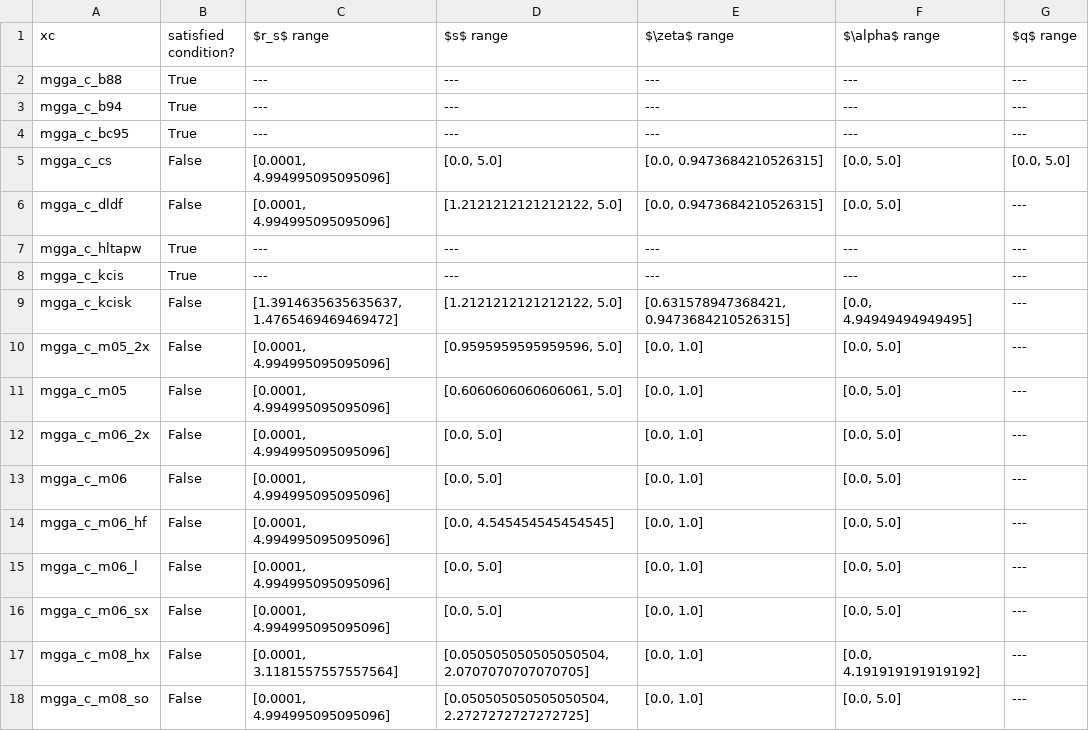
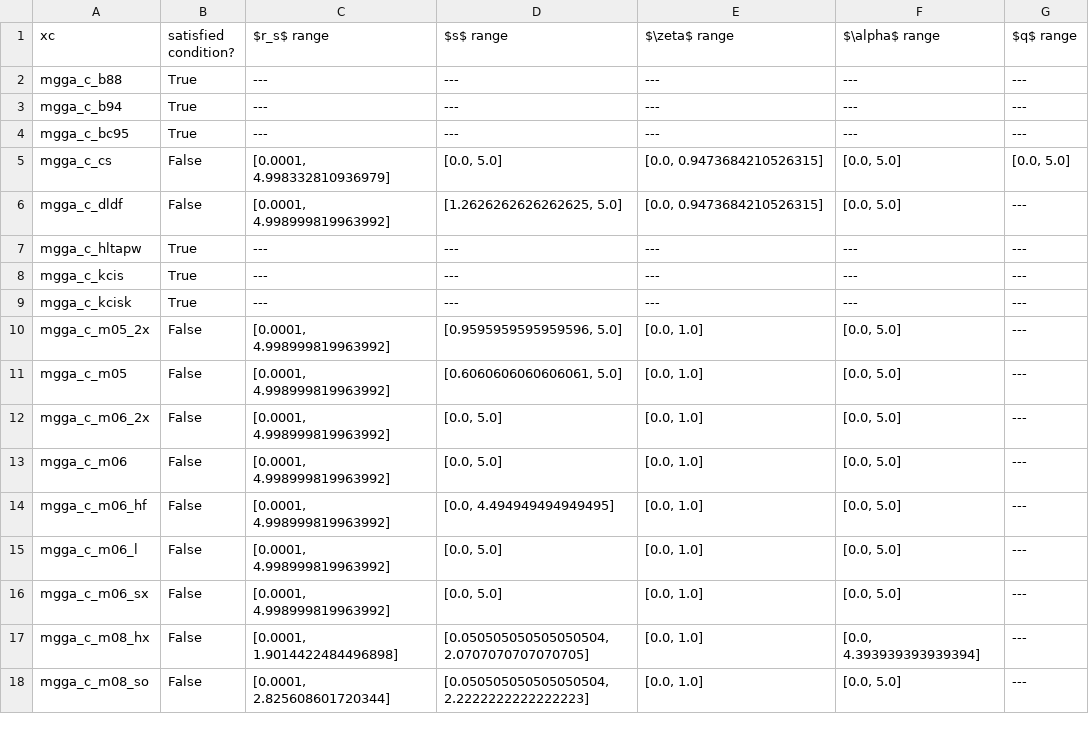
Before and after one commit to pedersor/DFT_exconditions, a CSV file: f_c_bounds/bounds_analysis/deriv_lower_bd_check/mgga_c.csv, drawn as a sheet; only a part is shown; the diff covers the shown part only.

```diff
--- a/f_c_bounds/bounds_analysis/deriv_lower_bd_check/mgga_c.csv
+++ b/f_c_bounds/bounds_analysis/deriv_lower_bd_check/mgga_c.csv
@@ -4,15 +4,15 @@ mgga_c_b94,True,---,---,---,---,---
 mgga_c_bc95,True,---,---,---,---,---
-mgga_c_cs,False,"[0.0001, 4.994995095095096]","[0.0, 5.0]","[0.0, 0.9473684210526315]","[0.0, 5.0]","[0.0, 5.0]"
-mgga_c_dldf,False,"[0.0001, 4.994995095095096]","[1.2121212121212122, 5.0]","[0.0, 0.9473684210526315]","[0.0, 5.0]",---
+mgga_c_cs,False,"[0.0001, 4.998332810936979]","[0.0, 5.0]","[0.0, 0.9473684210526315]","[0.0, 5.0]","[0.0, 5.0]"
+mgga_c_dldf,False,"[0.0001, 4.998999819963992]","[1.2626262626262625, 5.0]","[0.0, 0.9473684210526315]","[0.0, 5.0]",---
 mgga_c_hltapw,True,---,---,---,---,---
 mgga_c_kcis,True,---,---,---,---,---
-mgga_c_kcisk,False,"[1.3914635635635637, 1.4765469469469472]","[1.2121212121212122, 5.0]","[0.631578947368421, 0.9473684210526315]","[0.0, 4.94949494949495]",---
-mgga_c_m05_2x,False,"[0.0001, 4.994995095095096]","[0.9595959595959596, 5.0]","[0.0, 1.0]","[0.0, 5.0]",---
-mgga_c_m05,False,"[0.0001, 4.994995095095096]","[0.6060606060606061, 5.0]","[0.0, 1.0]","[0.0, 5.0]",---
-mgga_c_m06_2x,False,"[0.0001, 4.994995095095096]","[0.0, 5.0]","[0.0, 1.0]","[0.0, 5.0]",---
-mgga_c_m06,False,"[0.0001, 4.994995095095096]","[0.0, 5.0]","[0.0, 1.0]","[0.0, 5.0]",---
-mgga_c_m06_hf,False,"[0.0001, 4.994995095095096]","[0.0, 4.545454545454545]","[0.0, 1.0]","[0.0, 5.0]",---
-mgga_c_m06_l,False,"[0.0001, 4.994995095095096]","[0.0, 5.0]","[0.0, 1.0]","[0.0, 5.0]",---
-mgga_c_m06_sx,False,"[0.0001, 4.994995095095096]","[0.0, 5.0]","[0.0, 1.0]","[0.0, 5.0]",---
-mgga_c_m08_hx,False,"[0.0001, 3.1181557557557564]","[0.050505050505050504, 2.0707070707070705]","[0.0, 1.0]","[0.0, 4.191919191919192]",---
-mgga_c_m08_so,False,"[0.0001, 4.994995095095096]","[0.050505050505050504, 2.2727272727272725]","[0.0, 1.0]","[0.0, 5.0]",---
+mgga_c_kcisk,True,---,---,---,---,---
+mgga_c_m05_2x,False,"[0.0001, 4.998999819963992]","[0.9595959595959596, 5.0]","[0.0, 1.0]","[0.0, 5.0]",---
+mgga_c_m05,False,"[0.0001, 4.998999819963992]","[0.6060606060606061, 5.0]","[0.0, 1.0]","[0.0, 5.0]",---
+mgga_c_m06_2x,False,"[0.0001, 4.998999819963992]","[0.0, 5.0]","[0.0, 1.0]","[0.0, 5.0]",---
+mgga_c_m06,False,"[0.0001, 4.998999819963992]","[0.0, 5.0]","[0.0, 1.0]","[0.0, 5.0]",---
+mgga_c_m06_hf,False,"[0.0001, 4.998999819963992]","[0.0, 4.494949494949495]","[0.0, 1.0]","[0.0, 5.0]",---
+mgga_c_m06_l,False,"[0.0001, 4.998999819963992]","[0.0, 5.0]","[0.0, 1.0]","[0.0, 5.0]",---
+mgga_c_m06_sx,False,"[0.0001, 4.998999819963992]","[0.0, 5.0]","[0.0, 1.0]","[0.0, 5.0]",---
+mgga_c_m08_hx,False,"[0.0001, 1.9014422484496898]","[0.050505050505050504, 2.0707070707070705]","[0.0, 1.0]","[0.0, 4.393939393939394]",---
+mgga_c_m08_so,False,"[0.0001, 2.825608601720344]","[0.050505050505050504, 2.2222222222222223]","[0.0, 1.0]","[0.0, 5.0]",---
```
Also changed, not shown: 28 edited cells elsewhere in this file, f_c_bounds/bounds_analysis/deriv_upper_bd_check_1/mgga_c.csv, f_c_bounds/bounds_analysis/deriv_upper_bd_check_2/gga_c.csv, 4 other files.
